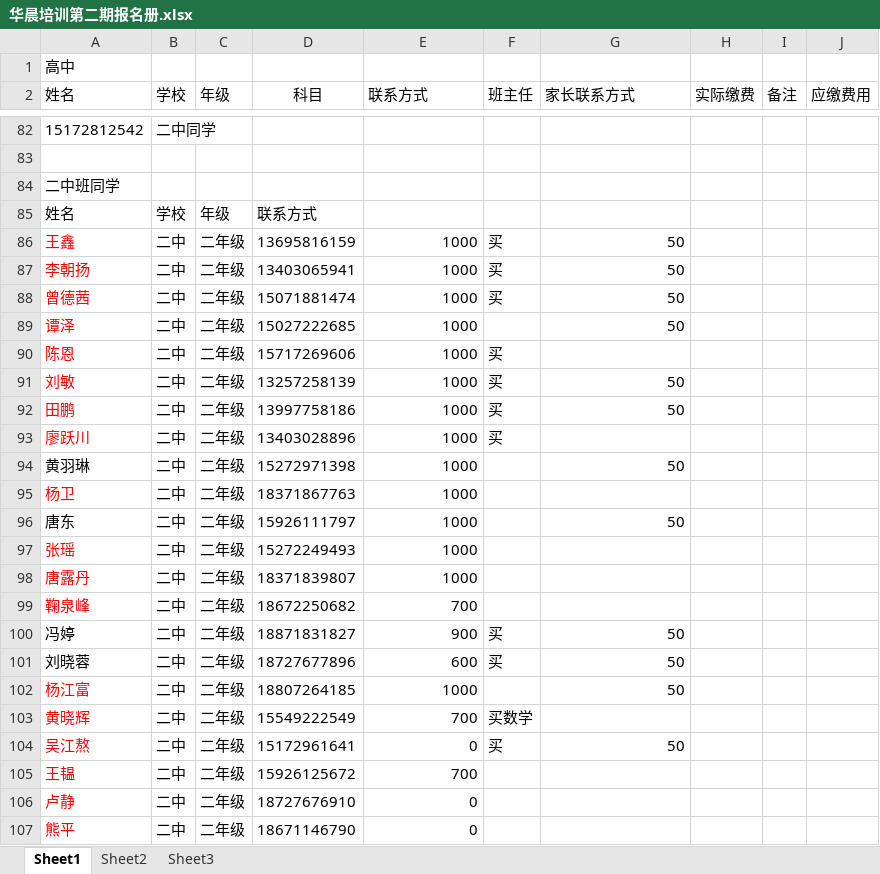
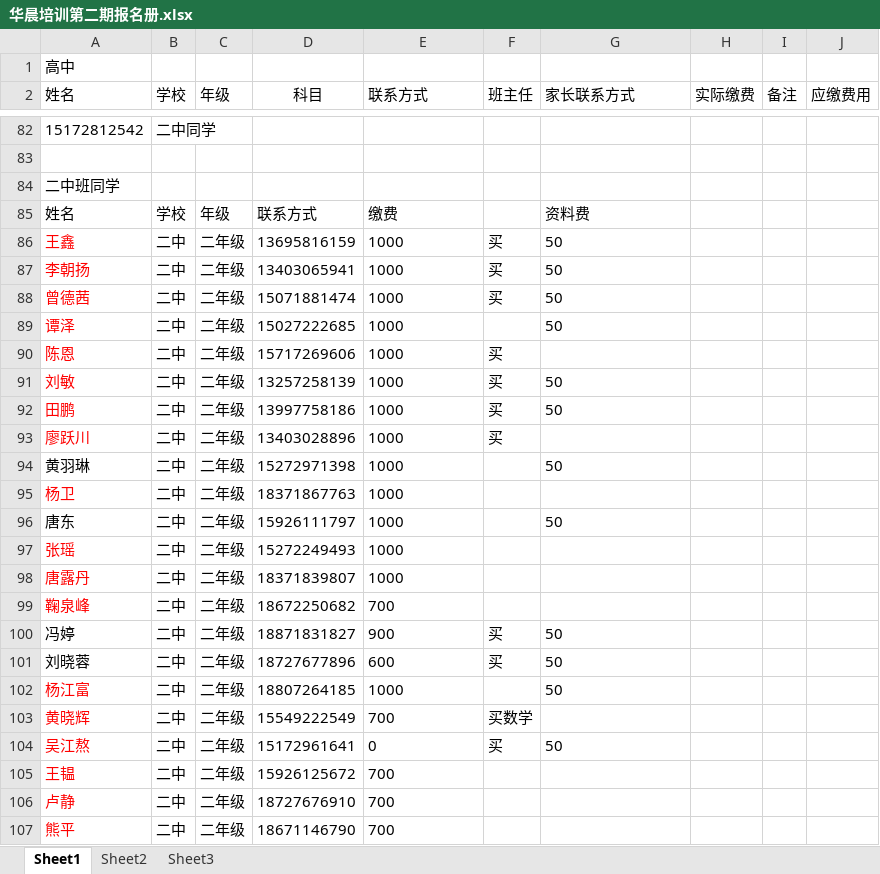
Before and after one commit to SolidFighter/edu_doc, an Excel workbook: 华晨培训第二期报名册.xlsx, sheet Sheet1, drawn as a sheet; only a part is shown, gaps mark what is left out; values as stored, in another font and other column widths than the file's, no borders; the diff names each change by its address in the sheet, - before the commit and + after, or states it on an @@ line.

Commit message:
华晨培训

```diff
--- a/华晨培训第二期报名册.xlsx (sheet Sheet1)
+++ b/华晨培训第二期报名册.xlsx (sheet Sheet1)
-E85 (联系方式): (empty)
+E85 (联系方式): 缴费
-G85 (家长联系方式): (empty)
+G85 (家长联系方式): 资料费
-E86:E107 alignment: right
+E86:E107 alignment: left
-G86:G89 alignment: right
+G86:G89 alignment: left
-G91:G92 alignment: right
+G91:G92 alignment: left
-G94 alignment: right
+G94 alignment: left
-G96 alignment: right
+G96 alignment: left
-G100:G102 alignment: right
+G100:G102 alignment: left
-G104 alignment: right
+G104 alignment: left
-E106:E107 (联系方式): 0
+E106:E107 (联系方式): 700
```
